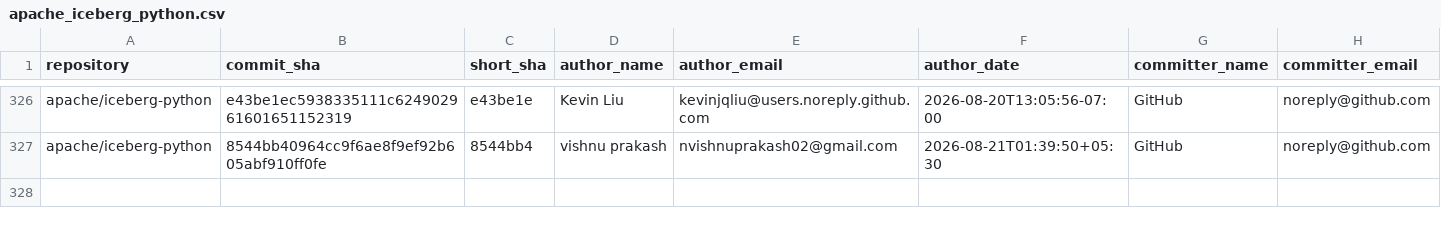
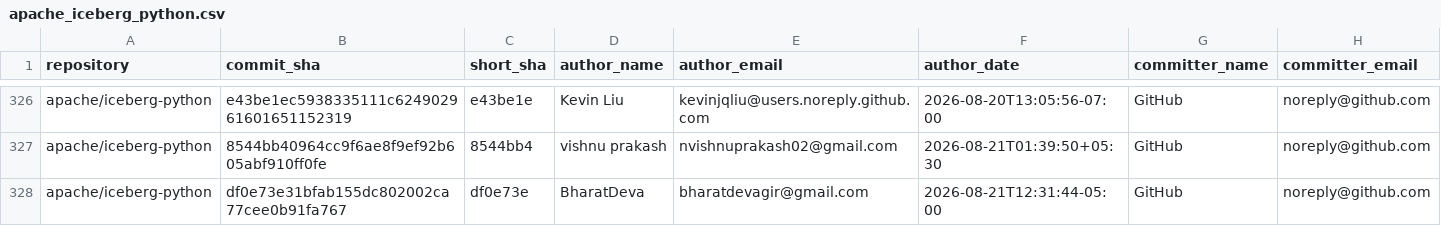
Before and after one commit to kevinjqliu/iceberg-activity-tracker, a CSV file: data/commits/apache_iceberg_python.csv, drawn as a sheet; only a part is shown, gaps mark what is left out; rows hold the shown columns only; the diff names each change by its address in the sheet, - before the commit and + after, or states it on an @@ line.

```diff
--- a/data/commits/apache_iceberg_python.csv
+++ b/data/commits/apache_iceberg_python.csv
+row 328: apache/iceberg-python | df0e73e31bfab155dc802002ca77cee0b91fa767 | df0e73e | BharatDeva | bharatdevagir@gmail.com | 2026-08-21T12:31:44-05:00 | GitHub | noreply@github.com
```
Also changed, not shown: data/commits/apache_iceberg.csv, data/commits/apache_iceberg_cpp.csv, 2 other files.
